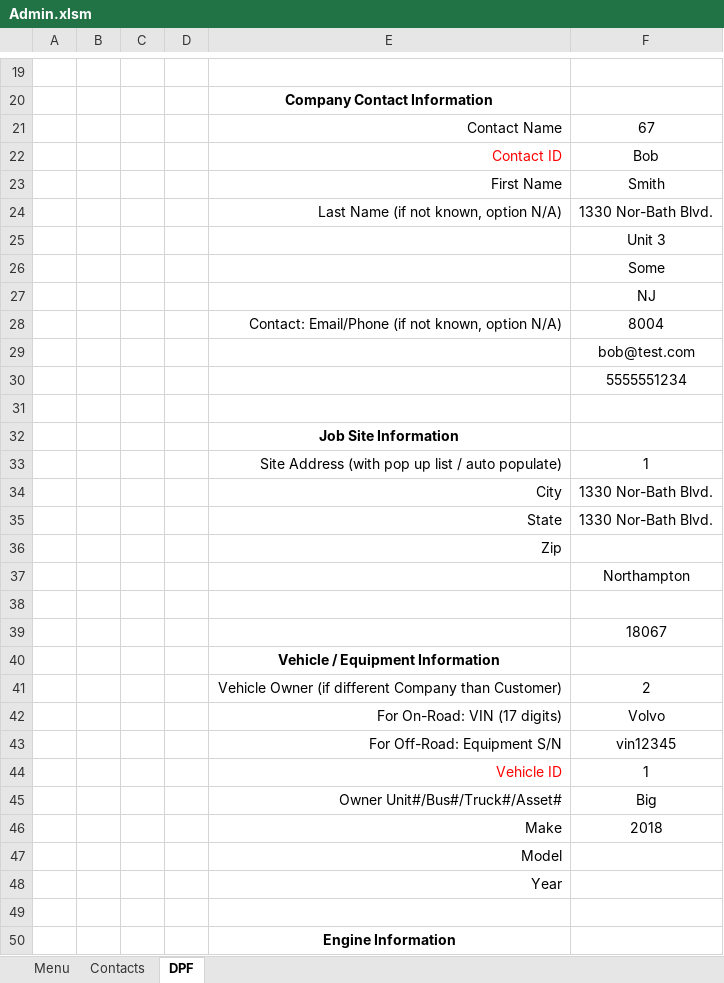
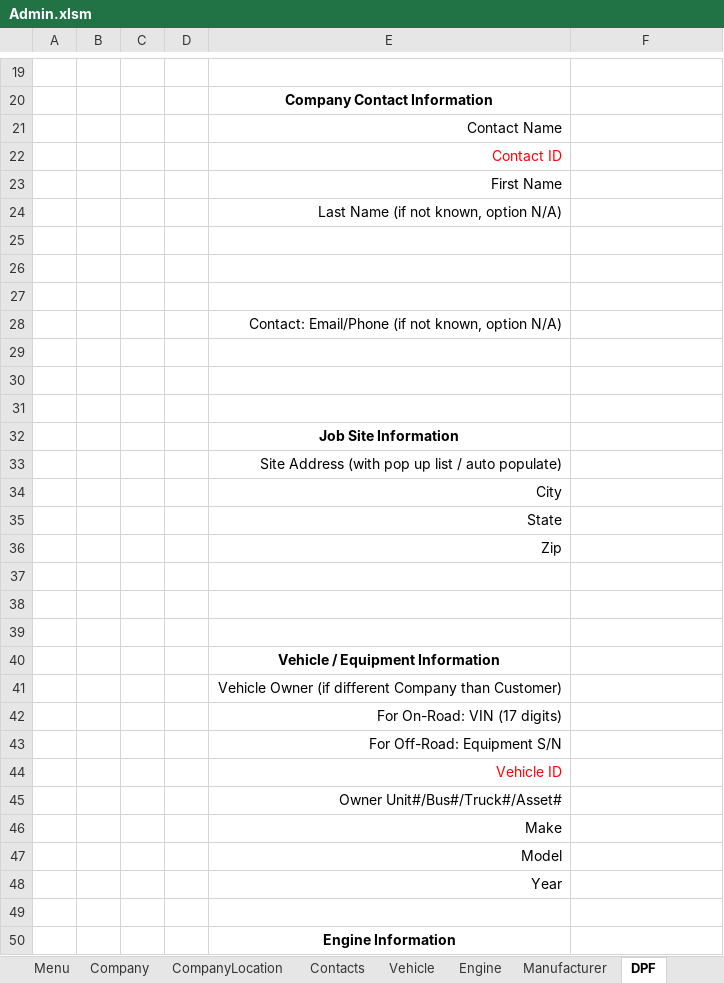
Before and after one commit to FrankDesimone/DP, an Excel workbook: DP/Excel/Admin.xlsm, sheet DPF, drawn as a sheet; only a part is shown, gaps mark what is left out; values as stored, in another font and other column widths than the file's, no borders; charts and pictures not drawn; removed rows and columns are numbered as before the commit, all else as after; the diff covers the shown part only; the diff names each change by its address in the sheet, - before the commit and + after, or states it on an @@ line.

```diff
--- a/DP/Excel/Admin.xlsm (sheet DPF)
+++ b/DP/Excel/Admin.xlsm (sheet DPF)
@@ sheet tab unhidden: Company @@
@@ sheet tab unhidden: CompanyLocation @@
@@ sheet tab unhidden: Vehicle @@
@@ sheet tab unhidden: Engine @@
@@ sheet tab unhidden: Manufacturer @@
-F21: 67
+F21: (empty)
-F22: Bob
+F22: (empty)
-F23: Smith
+F23: (empty)
-F24: 1330 Nor-Bath Blvd.
+F24: (empty)
-F25: Unit 3
+F25: (empty)
-F26: Some
+F26: (empty)
-F27: NJ
+F27: (empty)
-F28: 8004
+F28: (empty)
-F29: bob@test.com
+F29: (empty)
-F30: 5555551234
+F30: (empty)
-F33: 1
+F33: (empty)
-F34:F35: 1330 Nor-Bath Blvd.
+F34:F35: (empty)
-row 37:  |  |  |  |  | Northampton
-F38: 18067
+F38: (empty)
+row 39: (empty)
-F41: 2
+F41: (empty)
-F42: Volvo
+F42: (empty)
-F43: vin12345
+F43: (empty)
-F44: 1
+F44: (empty)
-F45: Big
+F45: (empty)
-F46: 2018
+F46: (empty)
```
Also changed, not shown: 16 edited cells elsewhere in this sheet, charts or pictures, 3 other files.
